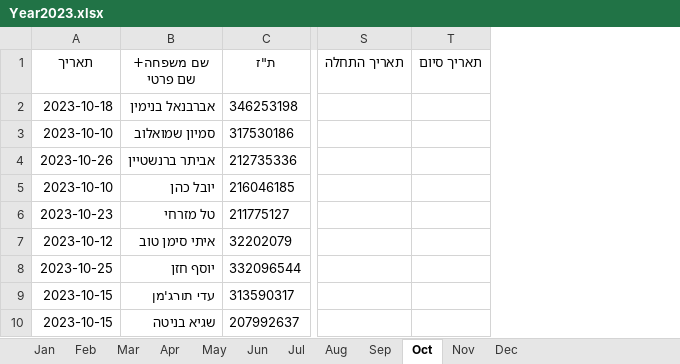
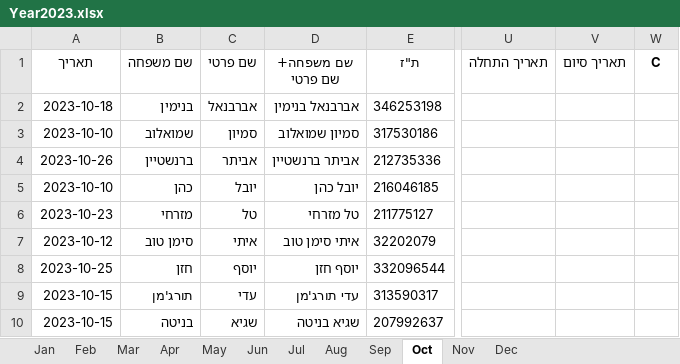
Before and after one commit to DoronShafrir/LeorchHaderch1, an Excel workbook: Year2023.xlsx, sheet Oct, drawn as a sheet; only a part is shown, gaps mark what is left out; values as stored, in another font and other column widths than the file's, no borders; the diff names each change by its address in the sheet, - before the commit and + after, or states it on an @@ line.

```diff
--- a/Year2023.xlsx (sheet Oct)
+++ b/Year2023.xlsx (sheet Oct)
+column B (שם משפחה), rows 2-10: בנימין | שמואלוב | ברנשטיין | כהן | מזרחי | סימן טוב | חזן | תורג'מן | בניטה
+column C (שם פרטי), rows 2-10: אברבנאל | סמיון | אביתר | יובל | טל | איתי | יוסף | עדי | שגיא
+column W (C), empty
```
Also changed, not shown: sheet Nov, sheet Dec, sheet Sep, sheet Aug, sheet Apr, sheet Jul, 4 more sheets, 3 other files.
